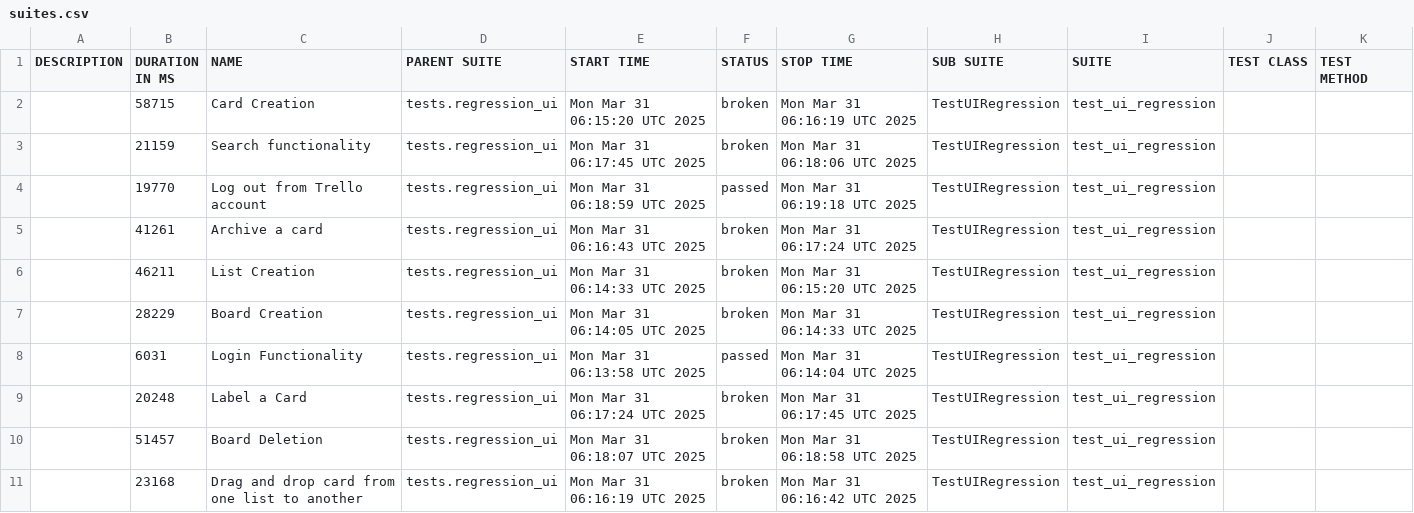
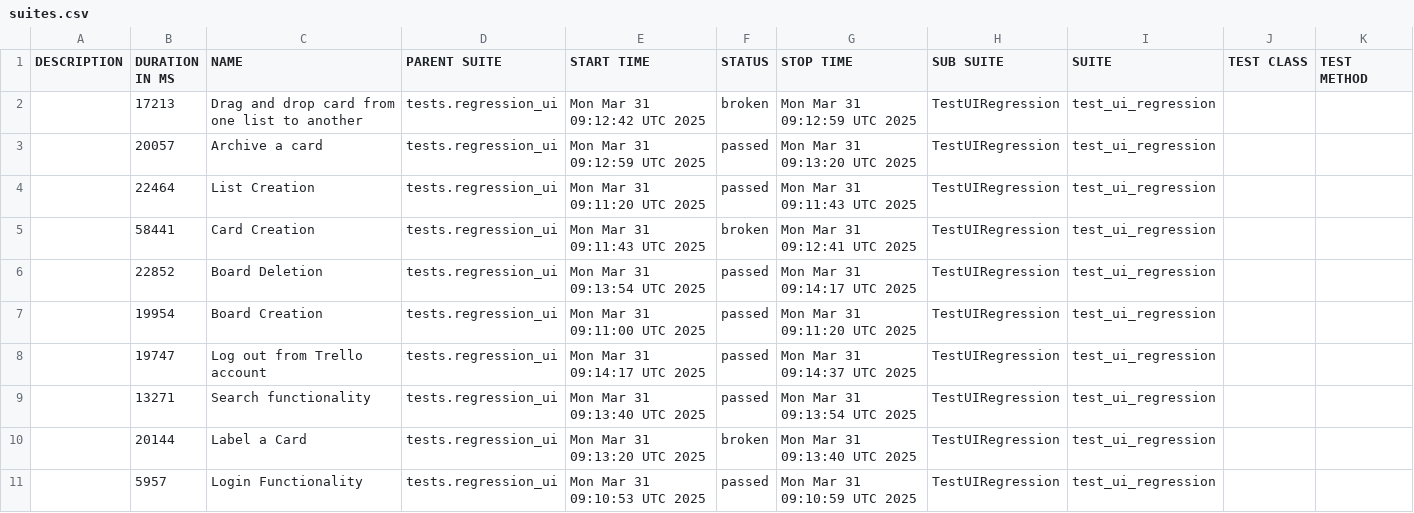
Before and after one commit to vkqapro/pythonSelenium, a CSV file: data/suites.csv, drawn as a sheet.

```diff
--- a/data/suites.csv
+++ b/data/suites.csv
@@ -1,11 +1,11 @@
 "DESCRIPTION","DURATION IN MS","NAME","PARENT SUITE","START TIME","STATUS","STOP TIME","SUB SUITE","SUITE","TEST CLASS","TEST METHOD"
-"","58715","Card Creation","tests.regression_ui","Mon Mar 31 06:15:20 UTC 2025","broken","Mon Mar 31 06:16:19 UTC 2025","TestUIRegression","test_ui_regression","",""
-"","21159","Search functionality","tests.regression_ui","Mon Mar 31 06:17:45 UTC 2025","broken","Mon Mar 31 06:18:06 UTC 2025","TestUIRegression","test_ui_regression","",""
-"","19770","Log out from Trello account","tests.regression_ui","Mon Mar 31 06:18:59 UTC 2025","passed","Mon Mar 31 06:19:18 UTC 2025","TestUIRegression","test_ui_regression","",""
-"","41261","Archive a card","tests.regression_ui","Mon Mar 31 06:16:43 UTC 2025","broken","Mon Mar 31 06:17:24 UTC 2025","TestUIRegression","test_ui_regression","",""
-"","46211","List Creation","tests.regression_ui","Mon Mar 31 06:14:33 UTC 2025","broken","Mon Mar 31 06:15:20 UTC 2025","TestUIRegression","test_ui_regression","",""
-"","28229","Board Creation","tests.regression_ui","Mon Mar 31 06:14:05 UTC 2025","broken","Mon Mar 31 06:14:33 UTC 2025","TestUIRegression","test_ui_regression","",""
-"","6031","Login Functionality","tests.regression_ui","Mon Mar 31 06:13:58 UTC 2025","passed","Mon Mar 31 06:14:04 UTC 2025","TestUIRegression","test_ui_regression","",""
-"","20248","Label a Card","tests.regression_ui","Mon Mar 31 06:17:24 UTC 2025","broken","Mon Mar 31 06:17:45 UTC 2025","TestUIRegression","test_ui_regression","",""
-"","51457","Board Deletion","tests.regression_ui","Mon Mar 31 06:18:07 UTC 2025","broken","Mon Mar 31 06:18:58 UTC 2025","TestUIRegression","test_ui_regression","",""
-"","23168","Drag and drop card from one list to another","tests.regression_ui","Mon Mar 31 06:16:19 UTC 2025","broken","Mon Mar 31 06:16:42 UTC 2025","TestUIRegression","test_ui_regression","",""
+"","17213","Drag and drop card from one list to another","tests.regression_ui","Mon Mar 31 09:12:42 UTC 2025","broken","Mon Mar 31 09:12:59 UTC 2025","TestUIRegression","test_ui_regression","",""
+"","20057","Archive a card","tests.regression_ui","Mon Mar 31 09:12:59 UTC 2025","passed","Mon Mar 31 09:13:20 UTC 2025","TestUIRegression","test_ui_regression","",""
+"","22464","List Creation","tests.regression_ui","Mon Mar 31 09:11:20 UTC 2025","passed","Mon Mar 31 09:11:43 UTC 2025","TestUIRegression","test_ui_regression","",""
+"","58441","Card Creation","tests.regression_ui","Mon Mar 31 09:11:43 UTC 2025","broken","Mon Mar 31 09:12:41 UTC 2025","TestUIRegression","test_ui_regression","",""
+"","22852","Board Deletion","tests.regression_ui","Mon Mar 31 09:13:54 UTC 2025","passed","Mon Mar 31 09:14:17 UTC 2025","TestUIRegression","test_ui_regression","",""
+"","19954","Board Creation","tests.regression_ui","Mon Mar 31 09:11:00 UTC 2025","passed","Mon Mar 31 09:11:20 UTC 2025","TestUIRegression","test_ui_regression","",""
+"","19747","Log out from Trello account","tests.regression_ui","Mon Mar 31 09:14:17 UTC 2025","passed","Mon Mar 31 09:14:37 UTC 2025","TestUIRegression","test_ui_regression","",""
+"","13271","Search functionality","tests.regression_ui","Mon Mar 31 09:13:40 UTC 2025","passed","Mon Mar 31 09:13:54 UTC 2025","TestUIRegression","test_ui_regression","",""
+"","20144","Label a Card","tests.regression_ui","Mon Mar 31 09:13:20 UTC 2025","broken","Mon Mar 31 09:13:40 UTC 2025","TestUIRegression","test_ui_regression","",""
+"","5957","Login Functionality","tests.regression_ui","Mon Mar 31 09:10:53 UTC 2025","passed","Mon Mar 31 09:10:59 UTC 2025","TestUIRegression","test_ui_regression","",""
```
Also changed, not shown: 43 other files.
